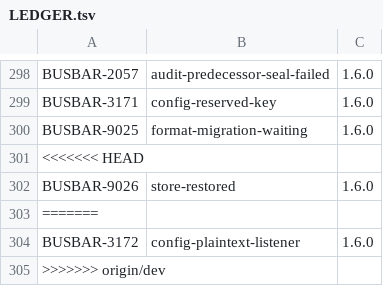
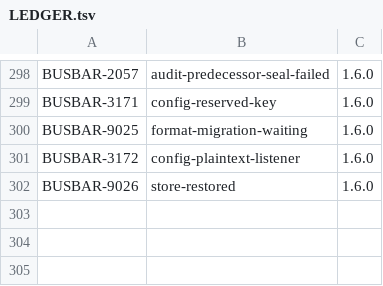
Before and after one commit to GetBusbar/busbar, a TSV file: docs/errors/LEDGER.tsv, drawn as a sheet; only a part is shown, gaps mark what is left out.

Commit message:
Resolve the LEDGER.tsv merge with dev: keep BUSBAR-3172 and BUSBAR-9026 (#331)
The previous merge commit carried the conflict markers; both ledger lines
belong (dev's config-plaintext-listener and this branch's store-restored).

```diff
--- a/docs/errors/LEDGER.tsv
+++ b/docs/errors/LEDGER.tsv
@@ -300,6 +300,3 @@ BUSBAR-3171	config-reserved-key	1.6.0
 BUSBAR-9025	format-migration-waiting	1.6.0
-<<<<<<< HEAD
+BUSBAR-3172	config-plaintext-listener	1.6.0
 BUSBAR-9026	store-restored	1.6.0
-=======
-BUSBAR-3172	config-plaintext-listener	1.6.0
->>>>>>> origin/dev
```
